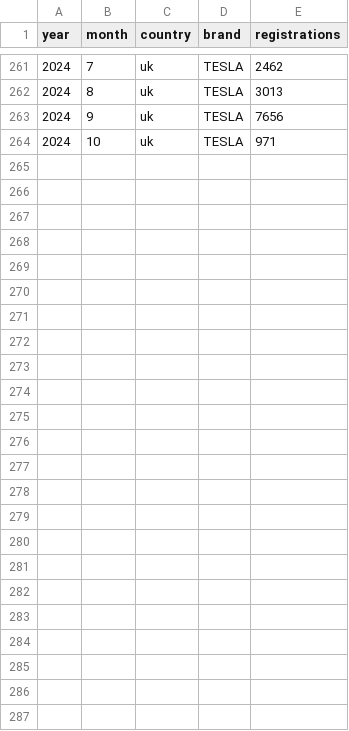
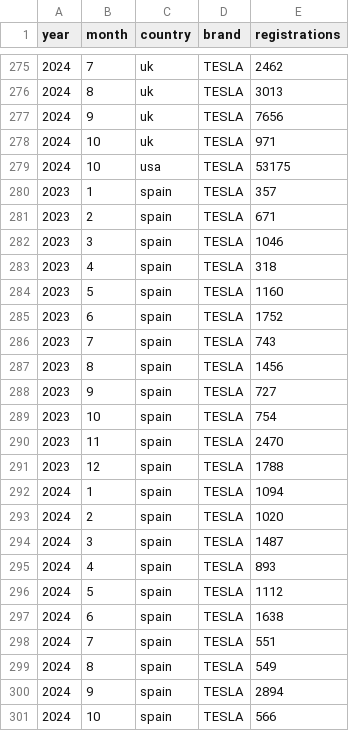
Before and after one commit to firedevs-team/tesla-extractors, a CSV file: data/sources/car_registrations/global/registrations_by_brand.csv, drawn as a sheet; only a part is shown, gaps mark what is left out; the diff covers the shown part only; the diff names each change by its address in the sheet, - before the commit and + after, or states it on an @@ line.

Commit message:
feature(yoda): added spain

```diff
--- a/data/sources/car_registrations/global/registrations_by_brand.csv
+++ b/data/sources/car_registrations/global/registrations_by_brand.csv
+row 279: 2024 | 10 | usa | TESLA | 53175
+row 280: 2023 | 1 | spain | TESLA | 357
+row 281: 2023 | 2 | spain | TESLA | 671
+row 282: 2023 | 3 | spain | TESLA | 1046
+row 283: 2023 | 4 | spain | TESLA | 318
+row 284: 2023 | 5 | spain | TESLA | 1160
+row 285: 2023 | 6 | spain | TESLA | 1752
+row 286: 2023 | 7 | spain | TESLA | 743
+row 287: 2023 | 8 | spain | TESLA | 1456
+row 288: 2023 | 9 | spain | TESLA | 727
+row 289: 2023 | 10 | spain | TESLA | 754
+row 290: 2023 | 11 | spain | TESLA | 2470
+row 291: 2023 | 12 | spain | TESLA | 1788
+row 292: 2024 | 1 | spain | TESLA | 1094
+row 293: 2024 | 2 | spain | TESLA | 1020
+row 294: 2024 | 3 | spain | TESLA | 1487
+row 295: 2024 | 4 | spain | TESLA | 893
+row 296: 2024 | 5 | spain | TESLA | 1112
+row 297: 2024 | 6 | spain | TESLA | 1638
+row 298: 2024 | 7 | spain | TESLA | 551
+row 299: 2024 | 8 | spain | TESLA | 549
+row 300: 2024 | 9 | spain | TESLA | 2894
+row 301: 2024 | 10 | spain | TESLA | 566
```
Also changed, not shown: 14 added rows elsewhere in this file, 29 other files.
